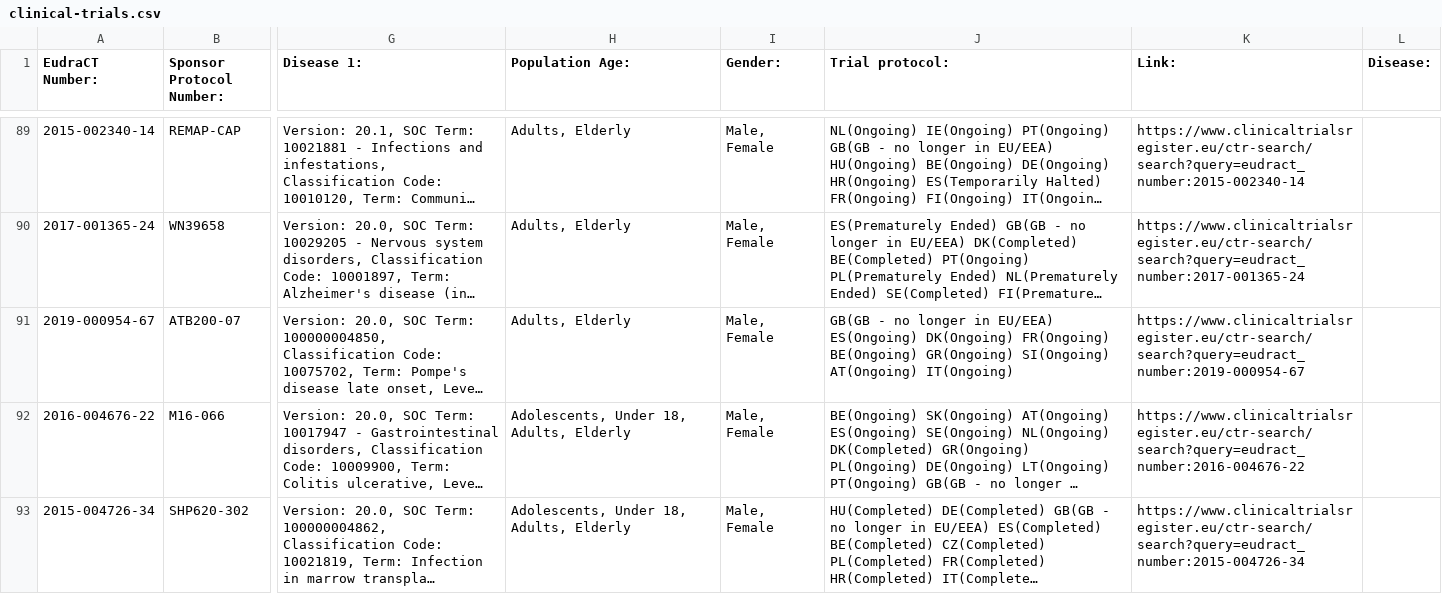
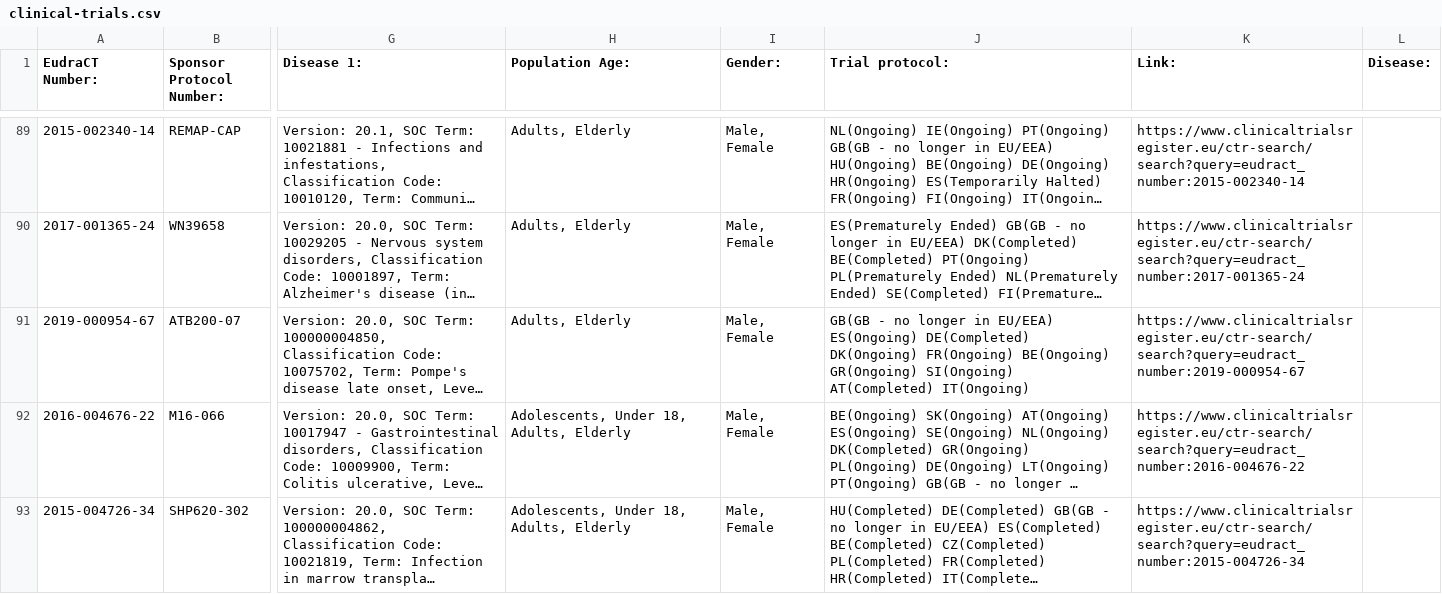
Before and after one commit to mskabirkhan/clinical-trials, a CSV file: data/clinical-trials.csv, drawn as a sheet; only a part is shown, gaps mark what is left out; long unchanged cells end in …; the diff names each change by its address in the sheet, - before the commit and + after, or states it on an @@ line.

Commit message:
Commit new datasets

```diff
--- a/data/clinical-trials.csv
+++ b/data/clinical-trials.csv
-J91 (Trial protocol:): …EU/EEA) ES(Ongoing) DK(Ongoing) FR(Ongoing) BE(Ongoing) GR(Ongoing) SI(Ongoing) AT(Ongoing) IT(Ongoing)
+J91 (Trial protocol:): …EU/EEA) ES(Ongoing) DE(Completed) DK(Ongoing) FR(Ongoing) BE(Ongoing) GR(Ongoing) SI(Ongoing) AT(Completed) IT(Ongoing)
```
Also changed, not shown: 3 other files.
